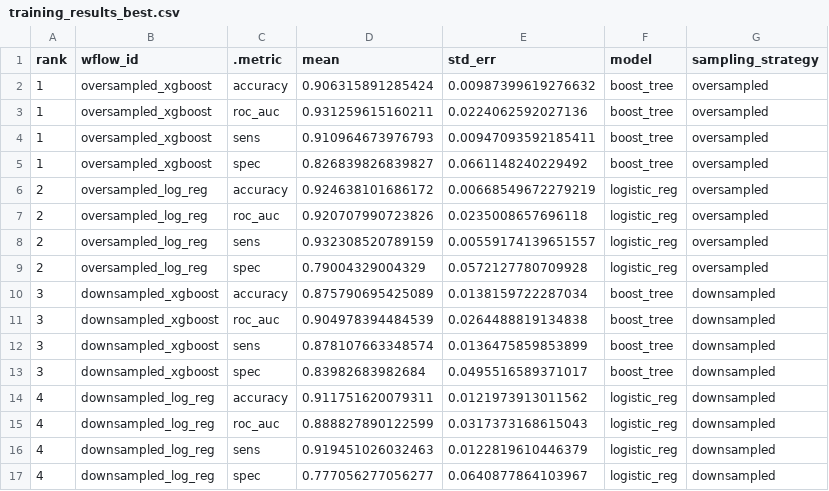
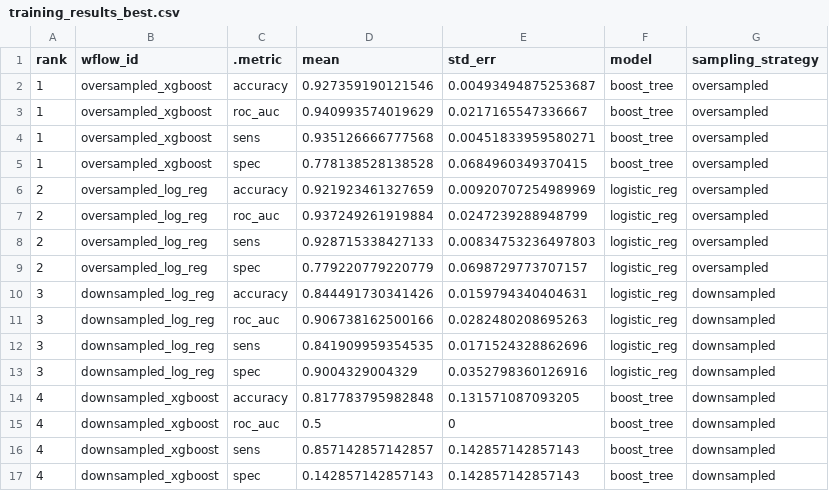
Before and after one commit to pommevilla/one_week_ahead, a CSV file: data/model_training/training_results_best.csv, drawn as a sheet.

```diff
--- a/data/model_training/training_results_best.csv
+++ b/data/model_training/training_results_best.csv
@@ -1,17 +1,17 @@
 rank,wflow_id,.metric,mean,std_err,model,sampling_strategy
-1,oversampled_xgboost,accuracy,0.906315891285424,0.00987399619276632,boost_tree,oversampled
-1,oversampled_xgboost,roc_auc,0.931259615160211,0.0224062592027136,boost_tree,oversampled
-1,oversampled_xgboost,sens,0.910964673976793,0.00947093592185411,boost_tree,oversampled
-1,oversampled_xgboost,spec,0.826839826839827,0.0661148240229492,boost_tree,oversampled
-2,oversampled_log_reg,accuracy,0.924638101686172,0.00668549672279219,logistic_reg,oversampled
-2,oversampled_log_reg,roc_auc,0.920707990723826,0.0235008657696118,logistic_reg,oversampled
-2,oversampled_log_reg,sens,0.932308520789159,0.00559174139651557,logistic_reg,oversampled
-2,oversampled_log_reg,spec,0.79004329004329,0.0572127780709928,logistic_reg,oversampled
-3,downsampled_xgboost,accuracy,0.875790695425089,0.0138159722287034,boost_tree,downsampled
-3,downsampled_xgboost,roc_auc,0.904978394484539,0.0264488819134838,boost_tree,downsampled
-3,downsampled_xgboost,sens,0.878107663348574,0.0136475859853899,boost_tree,downsampled
-3,downsampled_xgboost,spec,0.83982683982684,0.0495516589371017,boost_tree,downsampled
-4,downsampled_log_reg,accuracy,0.911751620079311,0.0121973913011562,logistic_reg,downsampled
-4,downsampled_log_reg,roc_auc,0.888827890122599,0.0317373168615043,logistic_reg,downsampled
-4,downsampled_log_reg,sens,0.919451026032463,0.0122819610446379,logistic_reg,downsampled
-4,downsampled_log_reg,spec,0.777056277056277,0.0640877864103967,logistic_reg,downsampled
+1,oversampled_xgboost,accuracy,0.927359190121546,0.00493494875253687,boost_tree,oversampled
+1,oversampled_xgboost,roc_auc,0.940993574019629,0.0217165547336667,boost_tree,oversampled
+1,oversampled_xgboost,sens,0.935126666777568,0.00451833959580271,boost_tree,oversampled
+1,oversampled_xgboost,spec,0.778138528138528,0.0684960349370415,boost_tree,oversampled
+2,oversampled_log_reg,accuracy,0.921923461327659,0.00920707254989969,logistic_reg,oversampled
+2,oversampled_log_reg,roc_auc,0.937249261919884,0.0247239288948799,logistic_reg,oversampled
+2,oversampled_log_reg,sens,0.928715338427133,0.00834753236497803,logistic_reg,oversampled
+2,oversampled_log_reg,spec,0.779220779220779,0.0698729773707157,logistic_reg,oversampled
+3,downsampled_log_reg,accuracy,0.844491730341426,0.0159794340404631,logistic_reg,downsampled
+3,downsampled_log_reg,roc_auc,0.906738162500166,0.0282480208695263,logistic_reg,downsampled
+3,downsampled_log_reg,sens,0.841909959354535,0.0171524328862696,logistic_reg,downsampled
+3,downsampled_log_reg,spec,0.9004329004329,0.0352798360126916,logistic_reg,downsampled
+4,downsampled_xgboost,accuracy,0.817783795982848,0.131571087093205,boost_tree,downsampled
+4,downsampled_xgboost,roc_auc,0.5,0,boost_tree,downsampled
+4,downsampled_xgboost,sens,0.857142857142857,0.142857142857143,boost_tree,downsampled
+4,downsampled_xgboost,spec,0.142857142857143,0.142857142857143,boost_tree,downsampled
```
Also changed, not shown: 5 other files.
